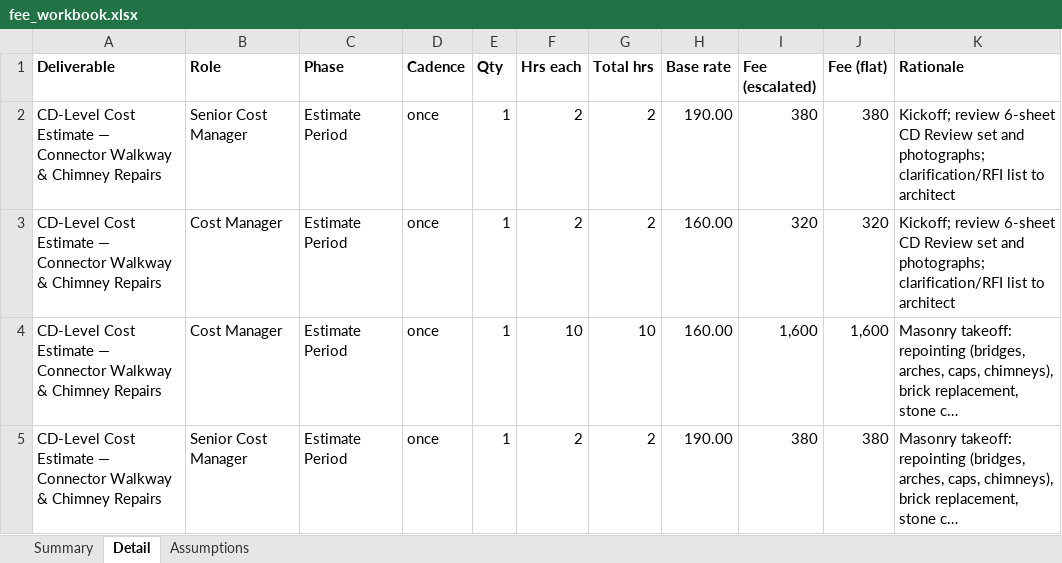
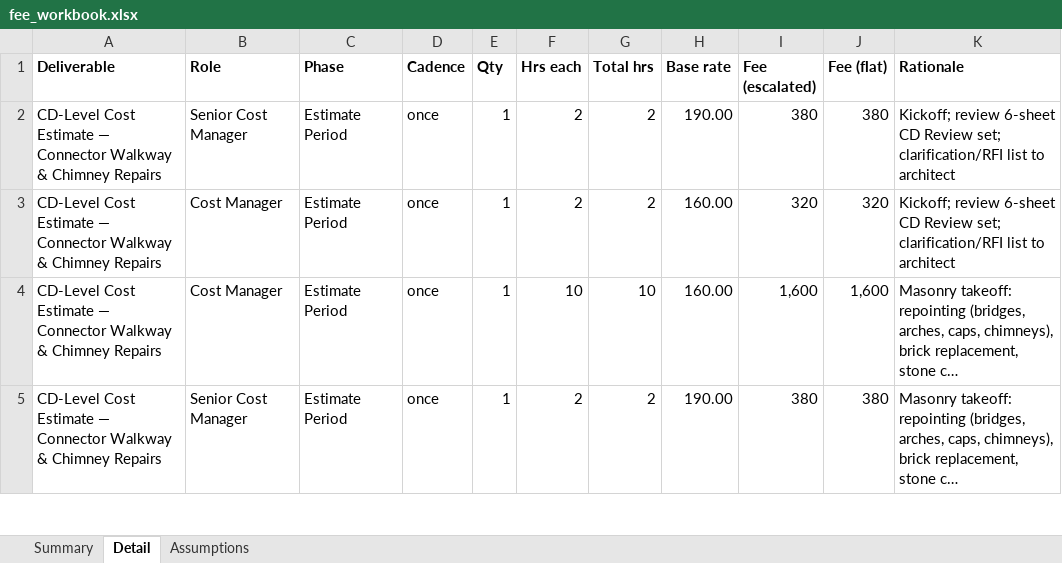
Before and after one commit to rahulgaur116/Fee-proposal-, an Excel workbook: jobs/uconn-walkways/out/fee_workbook.xlsx, sheet Detail, drawn as a sheet; only a part is shown; long unchanged cells end in …; values as stored, in another font and other column widths than the file's, no borders; the diff names each change by its address in the sheet, - before the commit and + after, or states it on an @@ line.

```diff
--- a/jobs/uconn-walkways/out/fee_workbook.xlsx (sheet Detail)
+++ b/jobs/uconn-walkways/out/fee_workbook.xlsx (sheet Detail)
-K2:K3 (Rationale): …CD Review set and photographs; clarification/RFI list…
+K2:K3 (Rationale): …CD Review set; clarification/RFI list…
```
Also changed, not shown: sheet Assumptions, sheet Summary, jobs/uconn-walkways/out/fee_buildup.xlsx, 5 other files.
